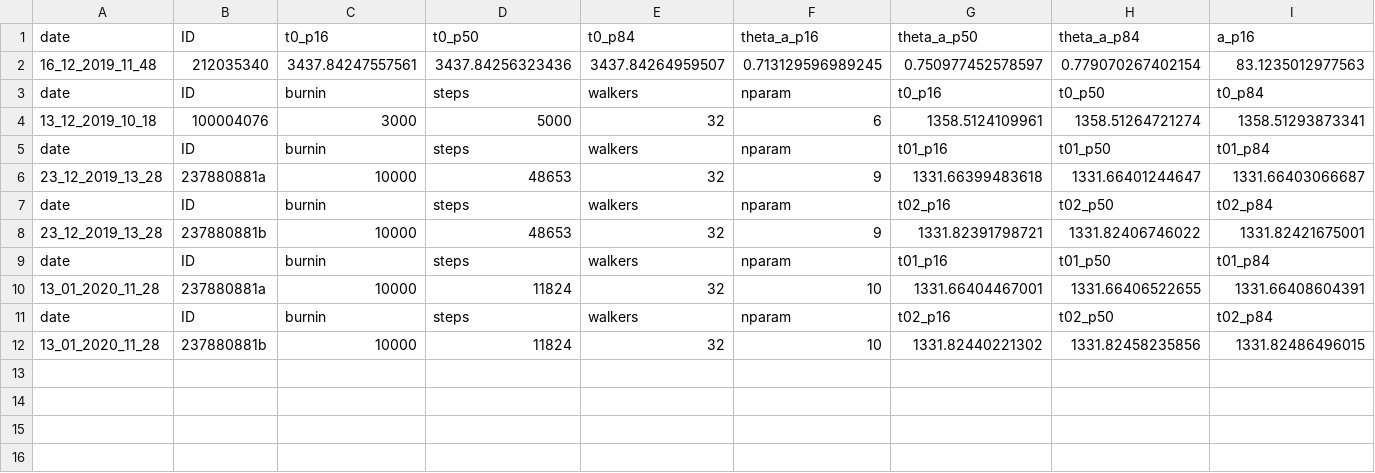
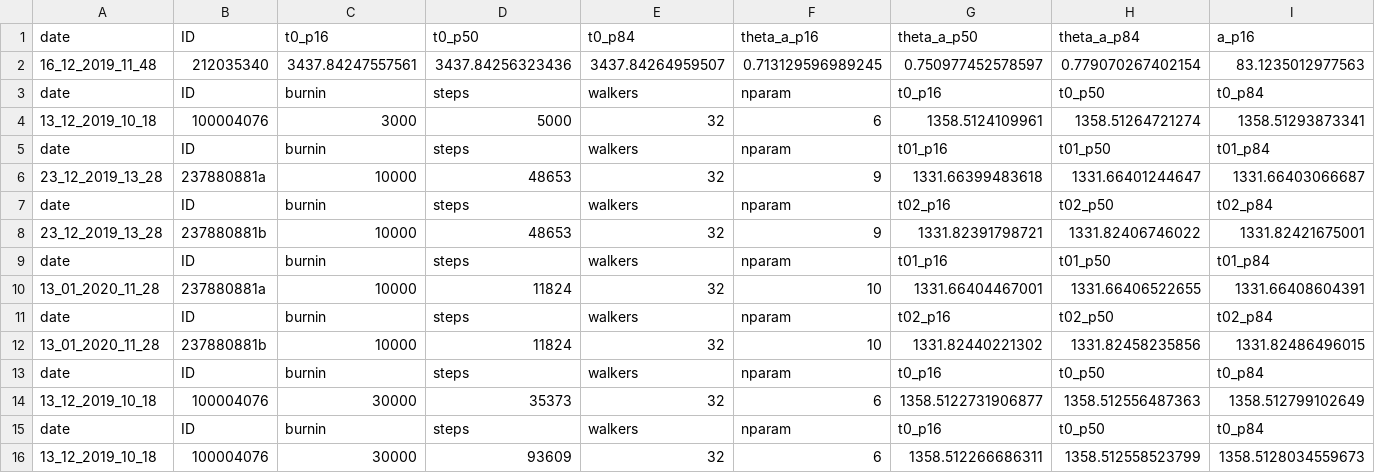
Before and after one commit to ekaterinailin/MalachiteMountains, a CSV file: analysis/results/mcmc/mcmcoutput.csv, drawn as a sheet; only a part is shown; rows hold the shown columns only; the diff names each change by its address in the sheet, - before the commit and + after, or states it on an @@ line.

Commit message:
Applying my methods to real data.

```diff
--- a/analysis/results/mcmc/mcmcoutput.csv
+++ b/analysis/results/mcmc/mcmcoutput.csv
+row 13: date | ID | burnin | steps | walkers | nparam | t0_p16 | t0_p50 | t0_p84
+row 14: 13_12_2019_10_18 | 100004076 | 30000 | 35373 | 32 | 6 | 1358.5122731906877 | 1358.512556487363 | 1358.512799102649
+row 15: date | ID | burnin | steps | walkers | nparam | t0_p16 | t0_p50 | t0_p84
+row 16: 13_12_2019_10_18 | 100004076 | 30000 | 93609 | 32 | 6 | 1358.512266686311 | 1358.512558523799 | 1358.5128034559673
```
Also changed, not shown: data/summary/inits.csv, data/summary/lcs.csv, 7 other files.
